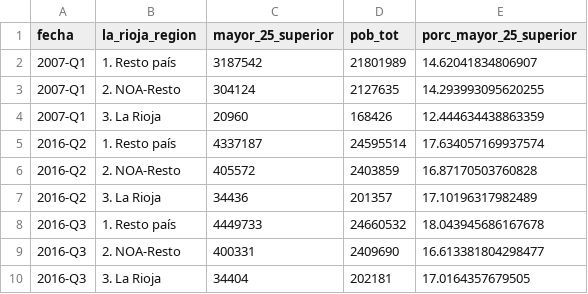
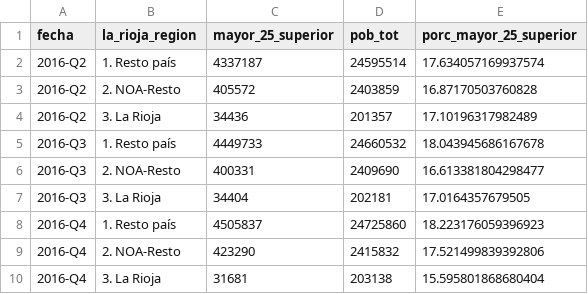
Before and after one commit to JotaEmeDi/fundar_la_rioja, a CSV file: data/inputs_md/12_mayor_25_superior.csv, drawn as a sheet; only a part is shown; the shorter side is filled out with more unchanged rows.

```diff
--- a/data/inputs_md/12_mayor_25_superior.csv
+++ b/data/inputs_md/12_mayor_25_superior.csv
@@ -1,5 +1,2 @@
 fecha,la_rioja_region,mayor_25_superior,pob_tot,porc_mayor_25_superior
-2007-Q1,1. Resto país,3187542,21801989,14.62041834806907
-2007-Q1,2. NOA-Resto,304124,2127635,14.293993095620255
-2007-Q1,3. La Rioja,20960,168426,12.444634438863359
 2016-Q2,1. Resto país,4337187,24595514,17.634057169937574
```
Also changed, not shown: data/inputs_md/04_tasa_desoc.csv, data/inputs_md/09a_tasa_informalidad_aportes.csv, 46 other files.
